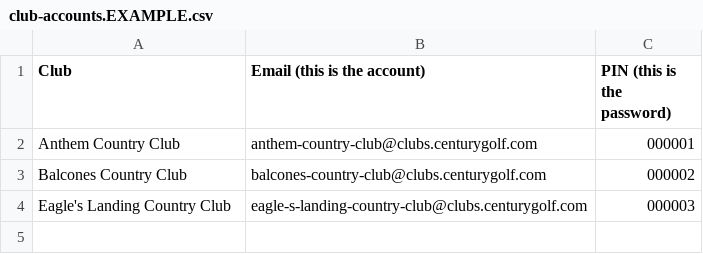
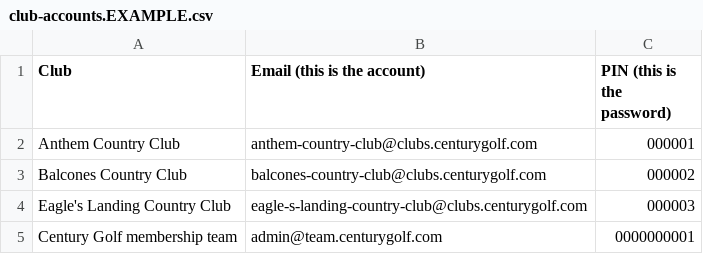
Before and after one commit to creightonjames-jpg/core-fundamentals, a CSV file: provision/club-accounts.EXAMPLE.csv, drawn as a sheet; the diff names each change by its address in the sheet, - before the commit and + after, or states it on an @@ line.

Commit message:
Provisioning covers the team account too

```diff
--- a/provision/club-accounts.EXAMPLE.csv
+++ b/provision/club-accounts.EXAMPLE.csv
+row 5: Century Golf membership team | admin@team.centurygolf.com | 0000000001
```
Also changed, not shown: 2 other files.
